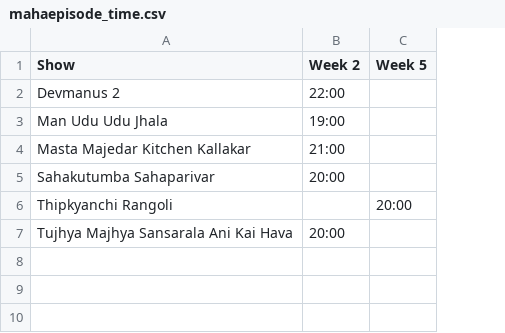
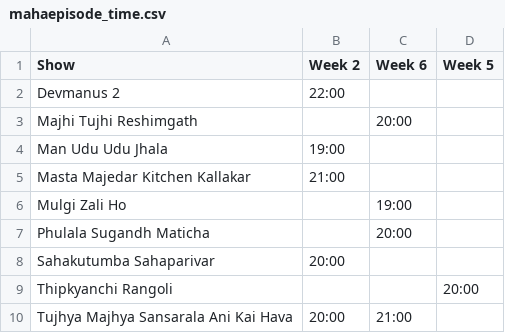
Before and after one commit to rohitk04/marathi-shows-data, a CSV file: data/csv/shows/mahaepisode/mahaepisode_time.csv, drawn as a sheet; addresses are those after the commit; the diff names each change by its address in the sheet, - before the commit and + after, or states it on an @@ line.

```diff
--- a/data/csv/shows/mahaepisode/mahaepisode_time.csv
+++ b/data/csv/shows/mahaepisode/mahaepisode_time.csv
+column C (Week 6), row 10: 21:00
+row 3: Majhi Tujhi Reshimgath |  | 20:00
+row 6: Mulgi Zali Ho |  | 19:00
+row 7: Phulala Sugandh Maticha |  | 20:00
```
Also changed, not shown: data/csv/shows/mahaepisode/mahaepisode_info.csv, 6 other files.
